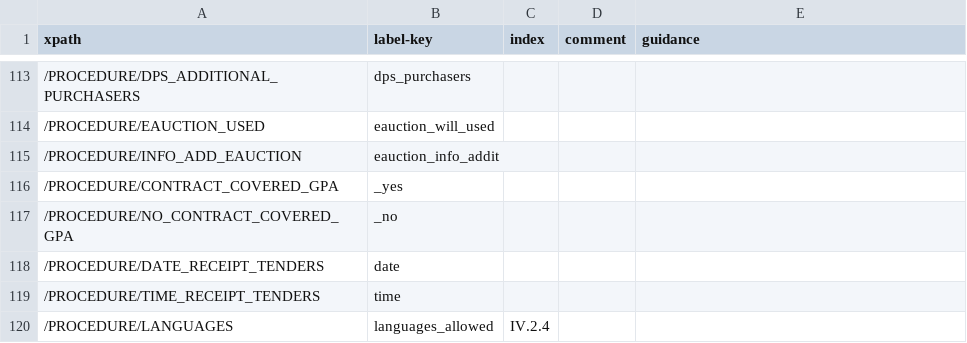
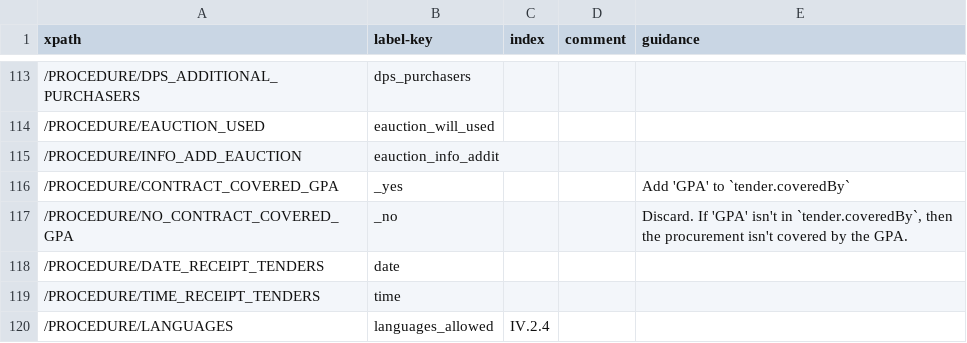
Before and after one commit to open-contracting/european-union-support, a CSV file: output/mapping/F01_2014.csv, drawn as a sheet; only a part is shown, gaps mark what is left out; the diff covers the shown part only.

Commit message:
Add more mappings

```diff
--- a/output/mapping/F01_2014.csv
+++ b/output/mapping/F01_2014.csv
@@ -115,4 +115,4 @@ xpath,label-key,index,comment,guidance
 /PROCEDURE/INFO_ADD_EAUCTION,eauction_info_addit,,,
-/PROCEDURE/CONTRACT_COVERED_GPA,_yes,,,
-/PROCEDURE/NO_CONTRACT_COVERED_GPA,_no,,,
+/PROCEDURE/CONTRACT_COVERED_GPA,_yes,,,Add 'GPA' to `tender.coveredBy`
+/PROCEDURE/NO_CONTRACT_COVERED_GPA,_no,,,"Discard. If 'GPA' isn't in `tender.coveredBy`, then the procurement isn't covered by the GPA."
 /PROCEDURE/DATE_RECEIPT_TENDERS,date,,,
```
Also changed, not shown: 14 edited cells elsewhere in this file.
